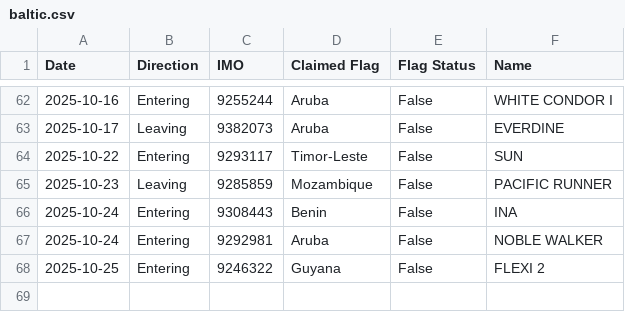
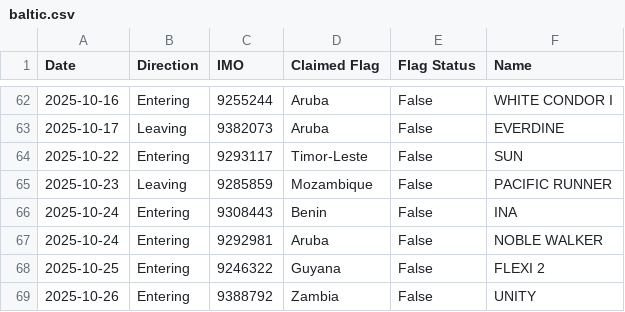
Before and after one commit to christianpanton/transits.sketchy.boats, a CSV file: baltic.csv, drawn as a sheet; only a part is shown, gaps mark what is left out; the diff names each change by its address in the sheet, - before the commit and + after, or states it on an @@ line.

Commit message:
add latest false flagged ship

```diff
--- a/baltic.csv
+++ b/baltic.csv
+row 69: 2025-10-26 | Entering | 9388792 | Zambia | False | UNITY
```
